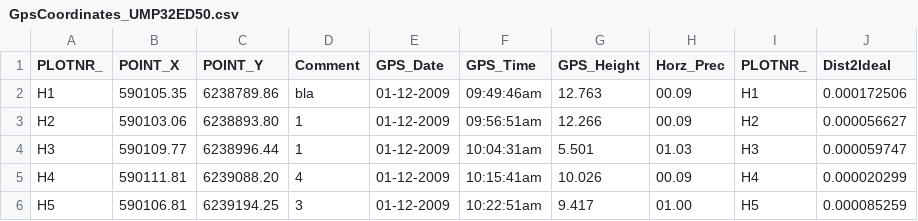
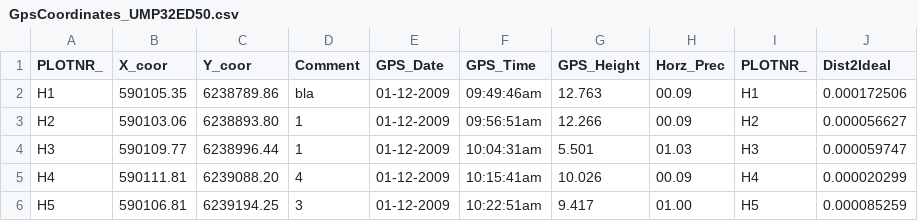
Before and after one commit to flemmingskov/kalo, a CSV file: GpsCoordinates_UMP32ED50.csv, drawn as a sheet; only a part is shown.

Commit message:
Update GpsCoordinates_UMP32ED50.csv
Check of connectivity to GitHub

```diff
--- a/GpsCoordinates_UMP32ED50.csv
+++ b/GpsCoordinates_UMP32ED50.csv
@@ -1,2 +1,2 @@
-PLOTNR_;POINT_X;POINT_Y;Comment;GPS_Date;GPS_Time;GPS_Height;Horz_Prec;PLOTNR_;Dist2Ideal
+PLOTNR_;X_coor;Y_coor;Comment;GPS_Date;GPS_Time;GPS_Height;Horz_Prec;PLOTNR_;Dist2Ideal
 H1;590105.35;6238789.86;bla;01-12-2009;09:49:46am;12.763;00.09;H1;0.000172506
```
